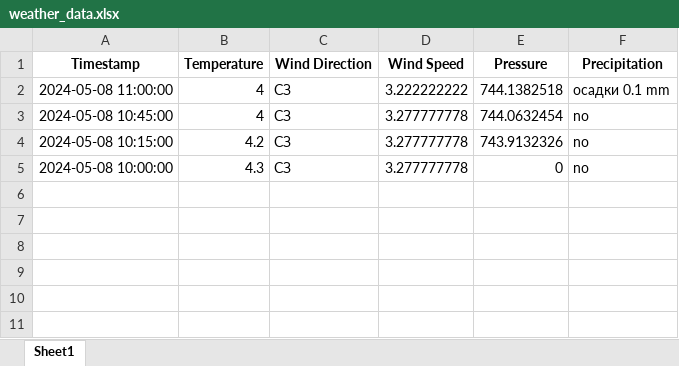
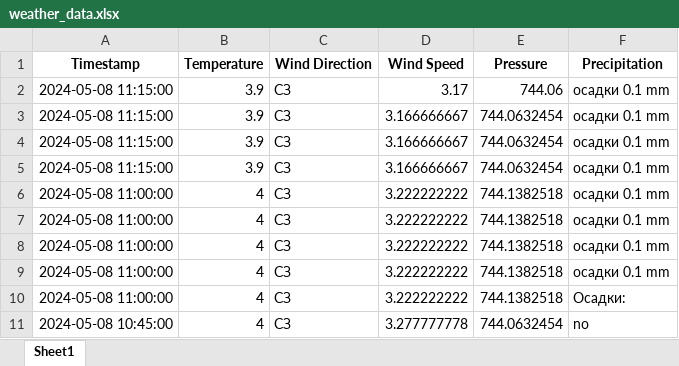
Before and after one commit to mlatyshov/weatherThreadsAPI, an Excel workbook: weather_data.xlsx, sheet Sheet1, drawn as a sheet; values as stored, in another font and other column widths than the file's, no borders; removed rows and columns are numbered as before the commit, all else as after; the diff names each change by its address in the sheet, - before the commit and + after, or states it on an @@ line.

```diff
--- a/weather_data.xlsx (sheet Sheet1)
+++ b/weather_data.xlsx (sheet Sheet1)
+row 2: 2024-05-08 11:15:00 | 3.9 | СЗ | 3.17 | 744.06 | осадки 0.1 mm
+row 3: 2024-05-08 11:15:00 | 3.9 | СЗ | 3.166666667 | 744.0632454 | осадки 0.1 mm
+row 4: 2024-05-08 11:15:00 | 3.9 | СЗ | 3.166666667 | 744.0632454 | осадки 0.1 mm
+row 5: 2024-05-08 11:15:00 | 3.9 | СЗ | 3.166666667 | 744.0632454 | осадки 0.1 mm
+row 7: 2024-05-08 11:00:00 | 4 | СЗ | 3.222222222 | 744.1382518 | осадки 0.1 mm
+row 8: 2024-05-08 11:00:00 | 4 | СЗ | 3.222222222 | 744.1382518 | осадки 0.1 mm
+row 9: 2024-05-08 11:00:00 | 4 | СЗ | 3.222222222 | 744.1382518 | осадки 0.1 mm
+row 10: 2024-05-08 11:00:00 | 4 | СЗ | 3.222222222 | 744.1382518 | Осадки:
-row 4: 2024-05-08 10:15:00 | 4.2 | СЗ | 3.277777778 | 743.9132326 | no
-row 5: 2024-05-08 10:00:00 | 4.3 | СЗ | 3.277777778 | 0 | no
```
Also changed, not shown: 2 other files.
